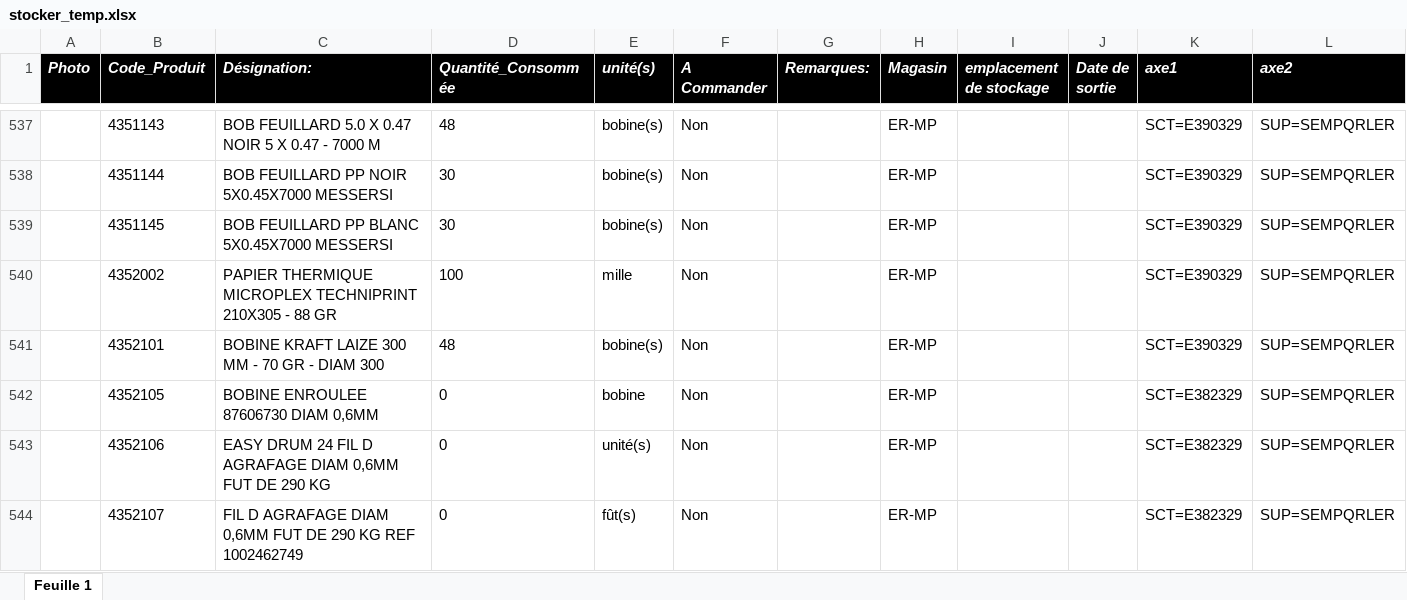
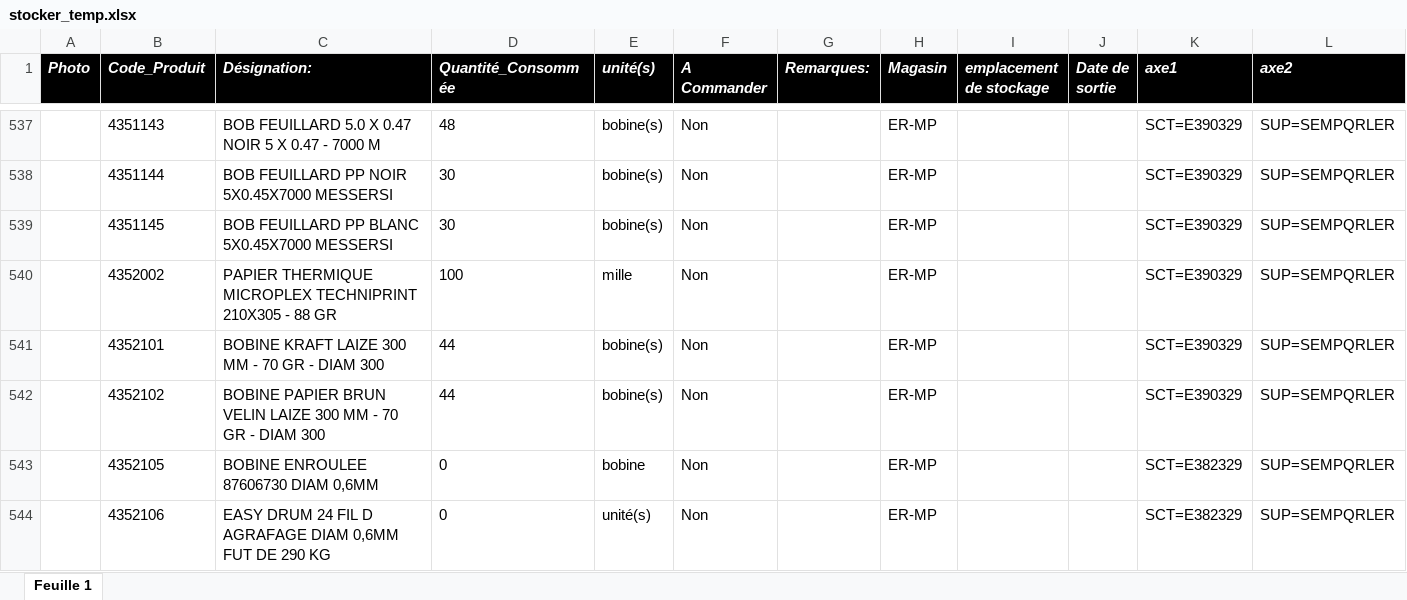
Before and after one commit to fourcheerv/stocker, an Excel workbook: modele/stocker_temp.xlsx, sheet Feuille 1, drawn as a sheet; only a part is shown, gaps mark what is left out; the shorter side is filled out with more unchanged rows; values as stored, in another font and other column widths than the file's, no borders; the diff names each change by its address in the sheet, - before the commit and + after, or states it on an @@ line.

Commit message:
Add files via upload

```diff
--- a/modele/stocker_temp.xlsx (sheet Feuille 1)
+++ b/modele/stocker_temp.xlsx (sheet Feuille 1)
-D541 (Quantité_Consommée): 48
+D541 (Quantité_Consommée): 44
+row 542:  | 4352102 | BOBINE PAPIER BRUN VELIN LAIZE 300 MM - 70 GR - DIAM 300 | 44 | bobine(s) | Non |  | ER-MP |  |  | SCT=E390329 | SUP=SEMPQRLER
```
